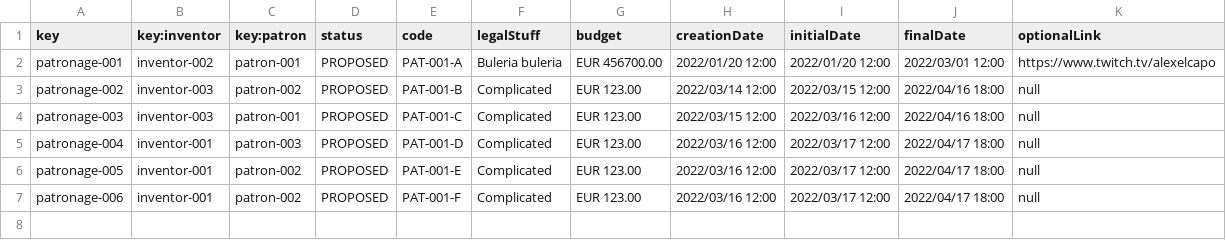
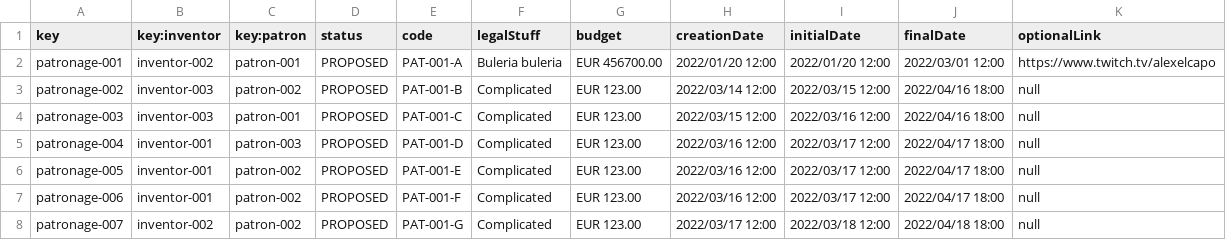
Before and after one commit to frabotrom/dp2-2022-E3-02, a CSV file: src/main/webapp/WEB-INF/resources/sample-data/patronage.csv, drawn as a sheet; the diff names each change by its address in the sheet, - before the commit and + after, or states it on an @@ line.

```diff
--- a/src/main/webapp/WEB-INF/resources/sample-data/patronage.csv
+++ b/src/main/webapp/WEB-INF/resources/sample-data/patronage.csv
+row 8: patronage-007 | inventor-002 | patron-002 | PROPOSED | PAT-001-G | Complicated | EUR 123.00 | 2022/03/17 12:00 | 2022/03/18 12:00 | 2022/04/18 18:00 | null
```
Also changed, not shown: 15 other files.
